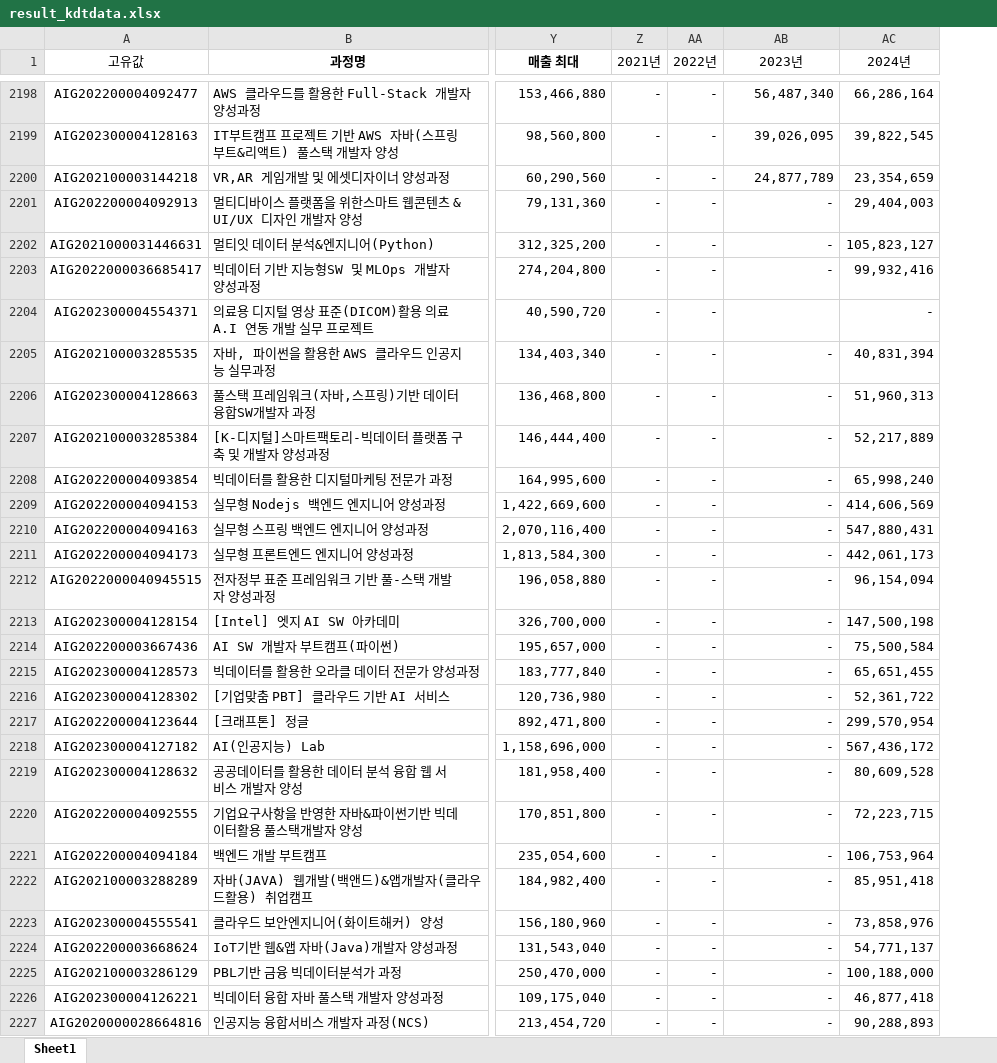
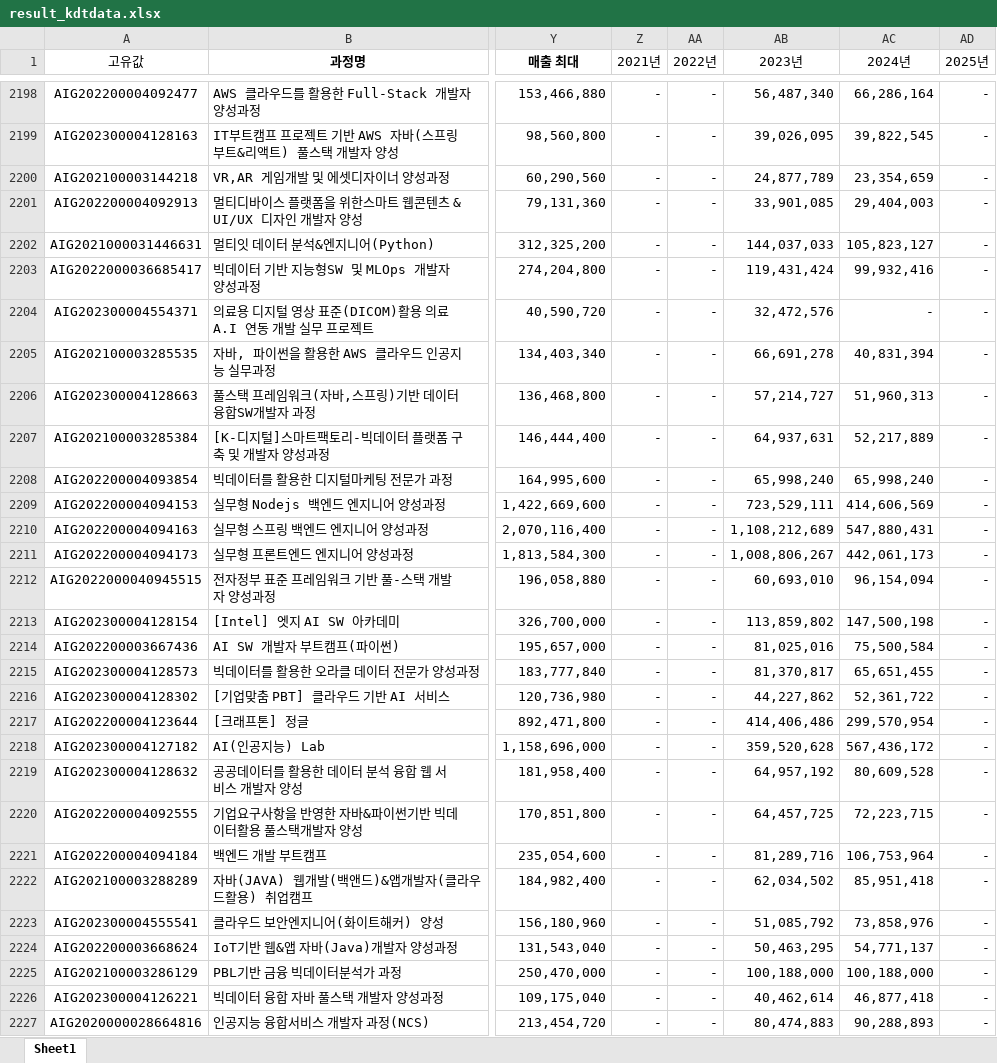
Before and after one commit to yulechestnuts/KDT_Dataset, an Excel workbook: result_kdtdata.xlsx, sheet Sheet1, drawn as a sheet; only a part is shown, gaps mark what is left out; values as stored, in another font and other column widths than the file's, no borders; the diff covers the shown part only; the diff names each change by its address in the sheet, - before the commit and + after, or states it on an @@ line.

```diff
--- a/result_kdtdata.xlsx (sheet Sheet1)
+++ b/result_kdtdata.xlsx (sheet Sheet1)
+column AD (2025년), rows 2198-2227: all -
-AB2201 (2023년): -
+AB2201 (2023년): 33,901,085
-AB2202 (2023년): -
+AB2202 (2023년): 144,037,033
-AB2203 (2023년): -
+AB2203 (2023년): 119,431,424
-AB2204 (2023년): (empty)
+AB2204 (2023년): 32,472,576
-AB2205 (2023년): -
+AB2205 (2023년): 66,691,278
-AB2206 (2023년): -
+AB2206 (2023년): 57,214,727
-AB2207 (2023년): -
+AB2207 (2023년): 64,937,631
-AB2208 (2023년): -
+AB2208 (2023년): 65,998,240
-AB2209 (2023년): -
+AB2209 (2023년): 723,529,111
-AB2210 (2023년): -
+AB2210 (2023년): 1,108,212,689
-AB2211 (2023년): -
+AB2211 (2023년): 1,008,806,267
-AB2212 (2023년): -
+AB2212 (2023년): 60,693,010
-AB2213 (2023년): -
+AB2213 (2023년): 113,859,802
-AB2214 (2023년): -
+AB2214 (2023년): 81,025,016
-AB2215 (2023년): -
+AB2215 (2023년): 81,370,817
-AB2216 (2023년): -
+AB2216 (2023년): 44,227,862
-AB2217 (2023년): -
+AB2217 (2023년): 414,406,486
-AB2218 (2023년): -
+AB2218 (2023년): 359,520,628
-AB2219 (2023년): -
+AB2219 (2023년): 64,957,192
-AB2220 (2023년): -
+AB2220 (2023년): 64,457,725
-AB2221 (2023년): -
+AB2221 (2023년): 81,289,716
-AB2222 (2023년): -
+AB2222 (2023년): 62,034,502
-AB2223 (2023년): -
+AB2223 (2023년): 51,085,792
-AB2224 (2023년): -
+AB2224 (2023년): 50,463,295
-AB2225 (2023년): -
+AB2225 (2023년): 100,188,000
-AB2226 (2023년): -
+AB2226 (2023년): 40,462,614
-AB2227 (2023년): -
+AB2227 (2023년): 80,474,883
```
Also changed, not shown: 421 edited cells elsewhere in this sheet, 1 other file.
